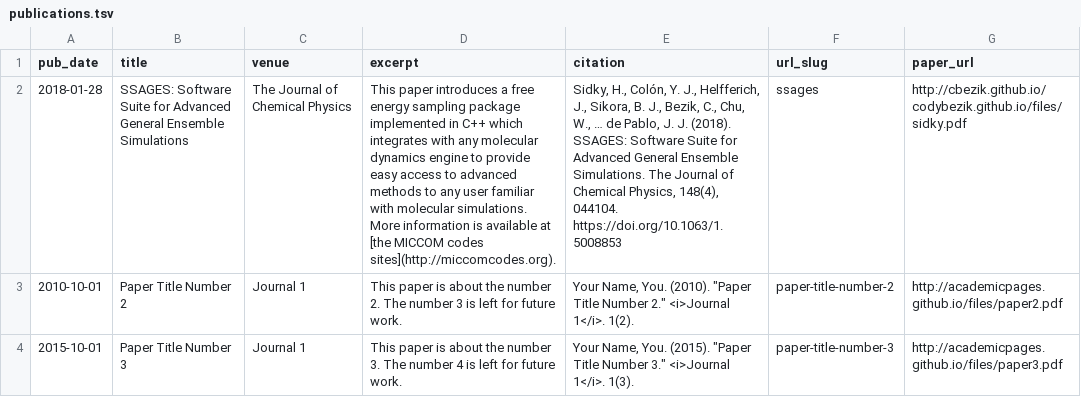
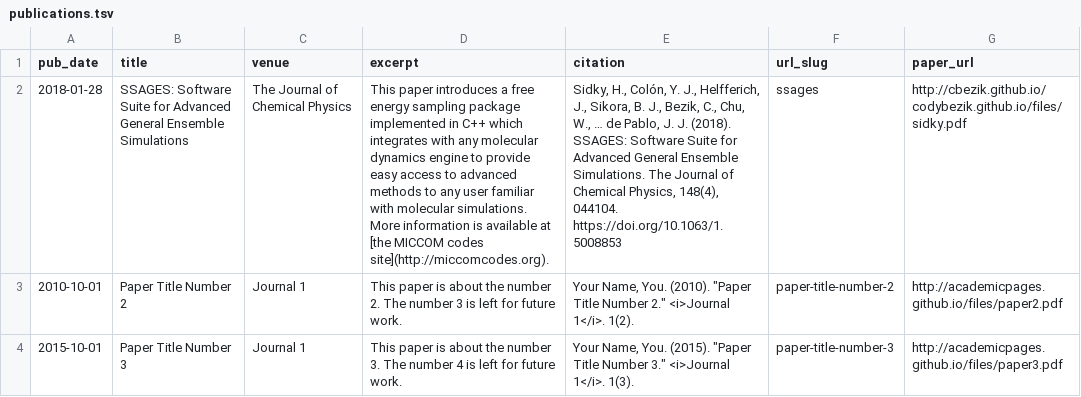
Before and after one commit to cbezik/academicpages.github.io, a TSV file: markdown_generator/publications.tsv, drawn as a sheet; the diff names each change by its address in the sheet, - before the commit and + after, or states it on an @@ line.

Commit message:
Fix typo

```diff
--- a/markdown_generator/publications.tsv
+++ b/markdown_generator/publications.tsv
-D2 (excerpt): …MICCOM codes sites](http://miccomcodes.org).
+D2 (excerpt): …MICCOM codes site](http://miccomcodes.org).
```
Also changed, not shown: 1 other file.
